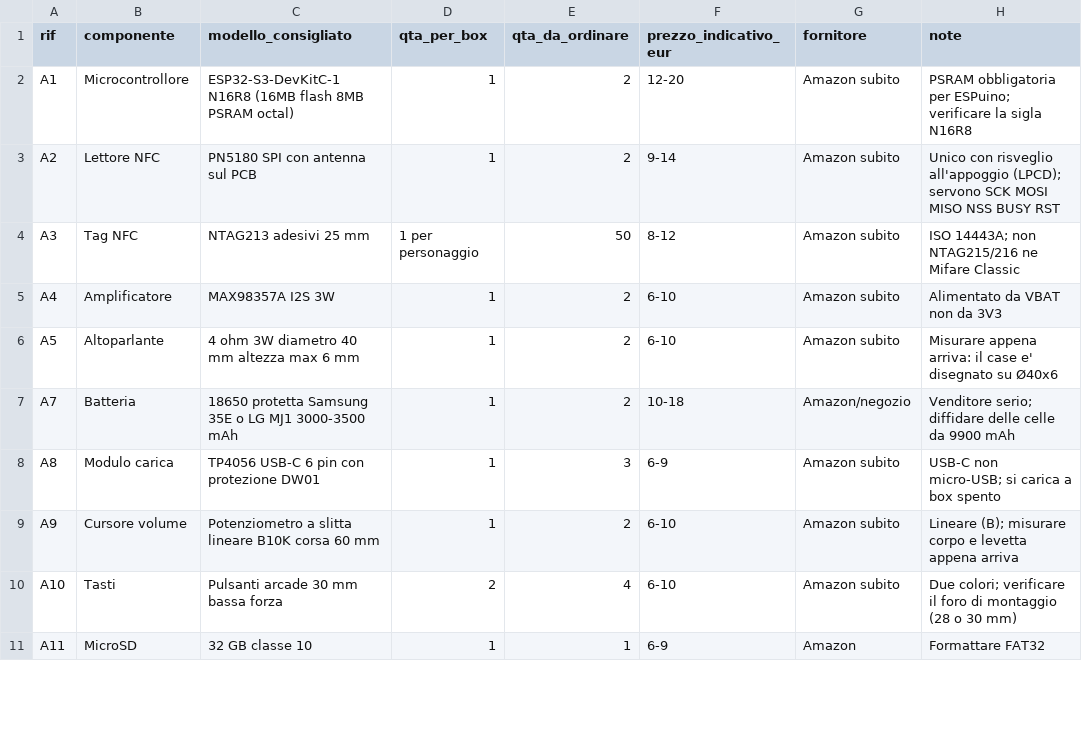
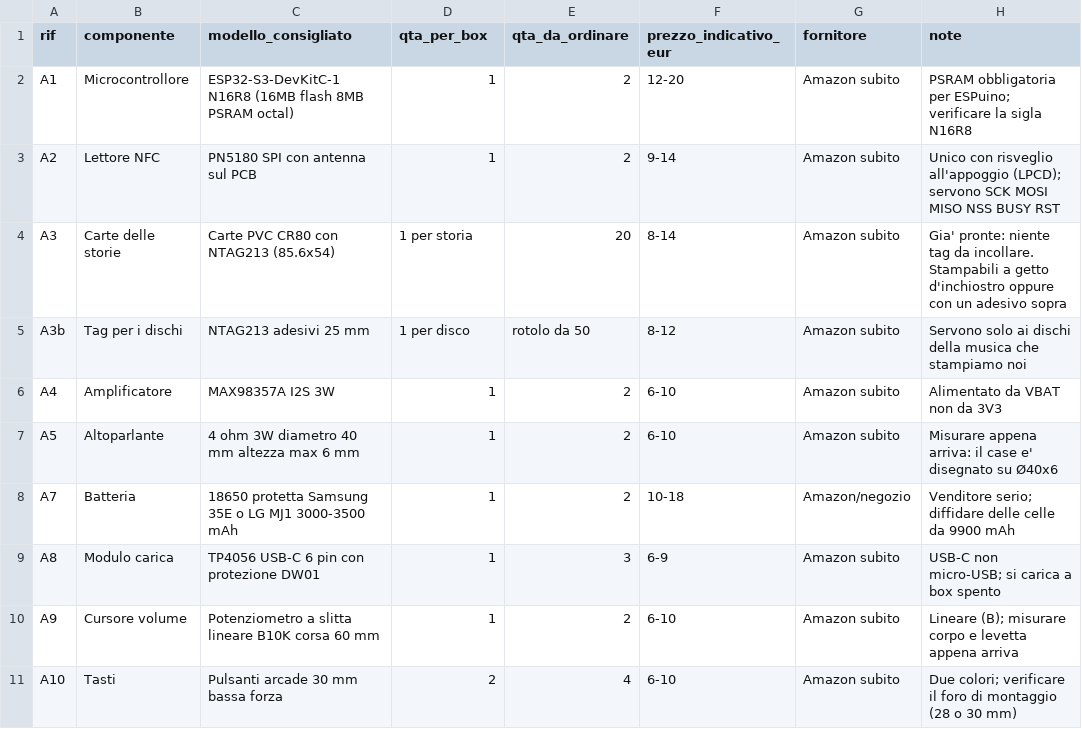
Before and after one commit to nicola-milani/babybox, a CSV file: hardware/bom.csv, drawn as a sheet; only a part is shown; the shorter side is filled out with more unchanged rows.

Commit message:
Carte al posto delle statuine, porticina sulla USB, raccoglitori ai lati
Tre cambi decisi il 18 ottobre, che semplificano parecchio la stampa.

CARTE. Le storie non stanno piu' su statuine stampate ma su carte di PVC
CR80 (85,6 x 54) comprate gia' con il tag NTAG213 dentro: niente modello
da stampare, niente pausa a meta' stampa per infilare l'adesivo, niente
incavo da progettare. Una statuina costava due ore di stampa l'una; una
carta costa 0,40 euro e la si disegna con un adesivo sopra. I dischi della
musica restano stampati: la forma dice il tipo, e un bambino di due anni
lo impara subito.

Il vassoio sul coperchio diventa rettangolare, 88 x 62: accetta sia una
carta sia un disco Ø60. Il piatto-nfc si adegua e porta inciso il contorno
di una carta, cosi' si vede dove appoggiare; il PN5180 ora si incolla
sotto al piatto e le nervature spariscono.

PORTICINA. La microSD non si raggiunge piu' da fuori (si svita il fondo) e
la fessura sparisce dal retro. Resta la sola USB-C, chiusa da una
porticina che scorre in una cava a sezione trapezia: non puo' sfilarsi,
mentre un tappo si sarebbe perso e sarebbe passato dal calibro delle parti
piccole. Le feritoie di sfiato sono salite per non fondersi con la cava.

RACCOGLITORI. Due pezzi nuovi, uno da sei carte e uno da sei dischi, che
si infilano dall'alto in due code di rondine scavate nelle fiancate. Il
box da solo resta largo 130 e liscio; con i raccoglitori la collezione sta
in vista e il bambino sceglie guardando.

Nel farlo ho trovato e corretto un errore mio: due ispessimenti interni
non erano mai finiti nel modello, quindi porticina e code bucavano la
parete. Visto con una sezione, non a occhio.

```diff
--- a/hardware/bom.csv
+++ b/hardware/bom.csv
@@ -3,3 +3,4 @@ A1,Microcontrollore,ESP32-S3-DevKitC-1 N16R8 (16MB flash 8MB PSRAM octal),1,2,12
 A2,Lettore NFC,PN5180 SPI con antenna sul PCB,1,2,9-14,Amazon subito,Unico con risveglio all'appoggio (LPCD); servono SCK MOSI MISO NSS BUSY RST
-A3,Tag NFC,NTAG213 adesivi 25 mm,1 per personaggio,50,8-12,Amazon subito,ISO 14443A; non NTAG215/216 ne Mifare Classic
+A3,Carte delle storie,Carte PVC CR80 con NTAG213 (85.6x54),1 per storia,20,8-14,Amazon subito,Gia' pronte: niente tag da incollare. Stampabili a getto d'inchiostro oppure con un adesivo sopra
+A3b,Tag per i dischi,NTAG213 adesivi 25 mm,1 per disco,rotolo da 50,8-12,Amazon subito,Servono solo ai dischi della musica che stampiamo noi
 A4,Amplificatore,MAX98357A I2S 3W,1,2,6-10,Amazon subito,Alimentato da VBAT non da 3V3
```
Also changed, not shown: 36 other files.
